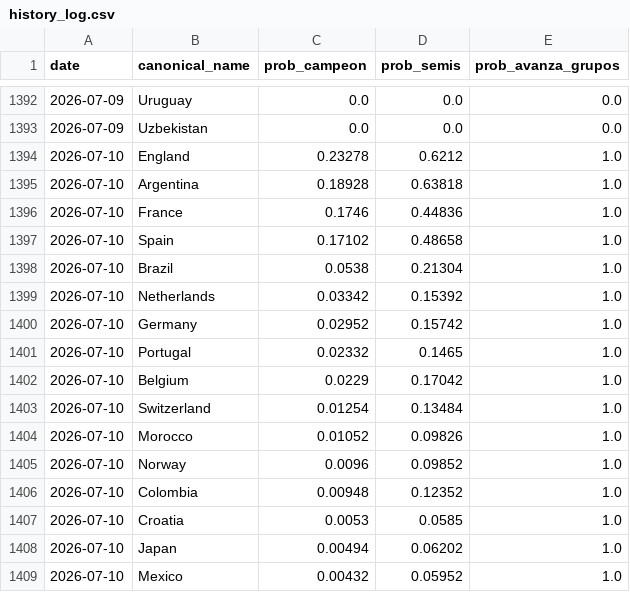
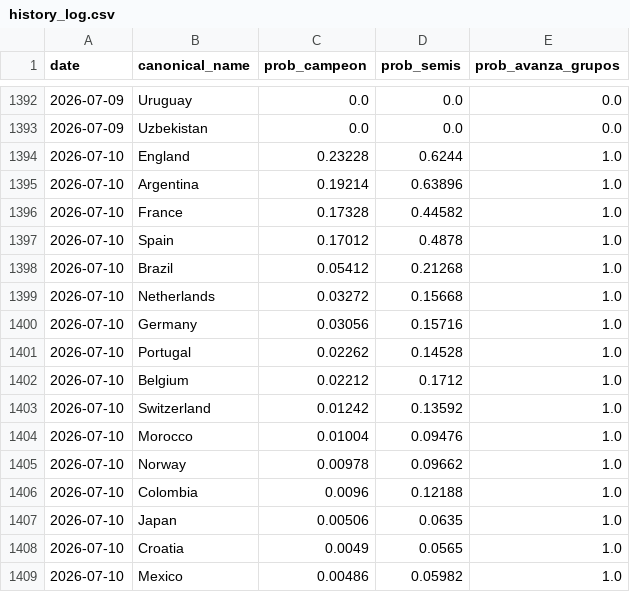
Before and after one commit to jamoji-ai/world-cup-predictor-pro, a CSV file: data/results/history_log.csv, drawn as a sheet; only a part is shown, gaps mark what is left out; the diff covers the shown part only.

```diff
--- a/data/results/history_log.csv
+++ b/data/results/history_log.csv
@@ -1393,17 +1393,17 @@ date,canonical_name,prob_campeon,prob_semis,prob_avanza_grupos
 2026-07-09,Uzbekistan,0.0,0.0,0.0
-2026-07-10,England,0.23278,0.6212,1.0
-2026-07-10,Argentina,0.18928,0.63818,1.0
-2026-07-10,France,0.1746,0.44836,1.0
-2026-07-10,Spain,0.17102,0.48658,1.0
-2026-07-10,Brazil,0.0538,0.21304,1.0
-2026-07-10,Netherlands,0.03342,0.15392,1.0
-2026-07-10,Germany,0.02952,0.15742,1.0
-2026-07-10,Portugal,0.02332,0.1465,1.0
-2026-07-10,Belgium,0.0229,0.17042,1.0
-2026-07-10,Switzerland,0.01254,0.13484,1.0
-2026-07-10,Morocco,0.01052,0.09826,1.0
-2026-07-10,Norway,0.0096,0.09852,1.0
-2026-07-10,Colombia,0.00948,0.12352,1.0
-2026-07-10,Croatia,0.0053,0.0585,1.0
-2026-07-10,Japan,0.00494,0.06202,1.0
-2026-07-10,Mexico,0.00432,0.05952,1.0
+2026-07-10,England,0.23228,0.6244,1.0
+2026-07-10,Argentina,0.19214,0.63896,1.0
+2026-07-10,France,0.17328,0.44582,1.0
+2026-07-10,Spain,0.17012,0.4878,1.0
+2026-07-10,Brazil,0.05412,0.21268,1.0
+2026-07-10,Netherlands,0.03272,0.15668,1.0
+2026-07-10,Germany,0.03056,0.15716,1.0
+2026-07-10,Portugal,0.02262,0.14528,1.0
+2026-07-10,Belgium,0.02212,0.1712,1.0
+2026-07-10,Switzerland,0.01242,0.13592,1.0
+2026-07-10,Morocco,0.01004,0.09476,1.0
+2026-07-10,Norway,0.00978,0.09662,1.0
+2026-07-10,Colombia,0.0096,0.12188,1.0
+2026-07-10,Japan,0.00506,0.0635,1.0
+2026-07-10,Croatia,0.0049,0.0565,1.0
+2026-07-10,Mexico,0.00486,0.05982,1.0
```
Also changed, not shown: 2 added rows, 2 removed rows and 30 edited cells elsewhere in this file, data/raw/live_results.csv, data/results/simulation_results.csv, 1 other file.
